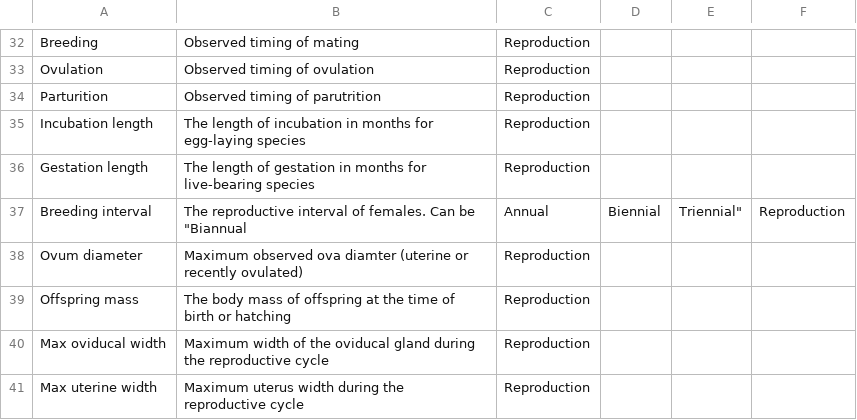
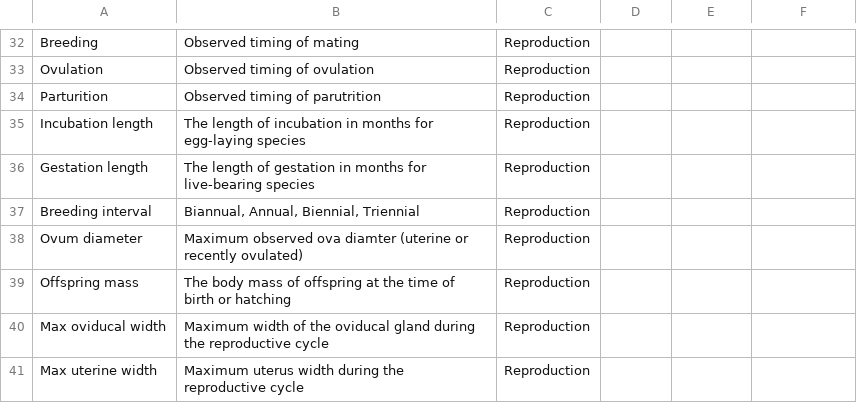
Before and after one commit to sharkipedia/sharkipedia, a CSV file: docs/traits-descriptions.csv, drawn as a sheet; only a part is shown, gaps mark what is left out.

Commit message:
Update traits-descriptions.csv

```diff
--- a/docs/traits-descriptions.csv
+++ b/docs/traits-descriptions.csv
@@ -36,3 +36,3 @@ Incubation length,The length of incubation in months for egg-laying species,Repr
 Gestation length,The length of gestation in months for live-bearing species,Reproduction
-Breeding interval,The reproductive interval of females. Can be "Biannual, Annual, Biennial, Triennial",Reproduction
+Breeding interval,"Biannual, Annual, Biennial, Triennial",Reproduction
 Ovum diameter,Maximum observed ova diamter (uterine or recently ovulated),Reproduction
```
